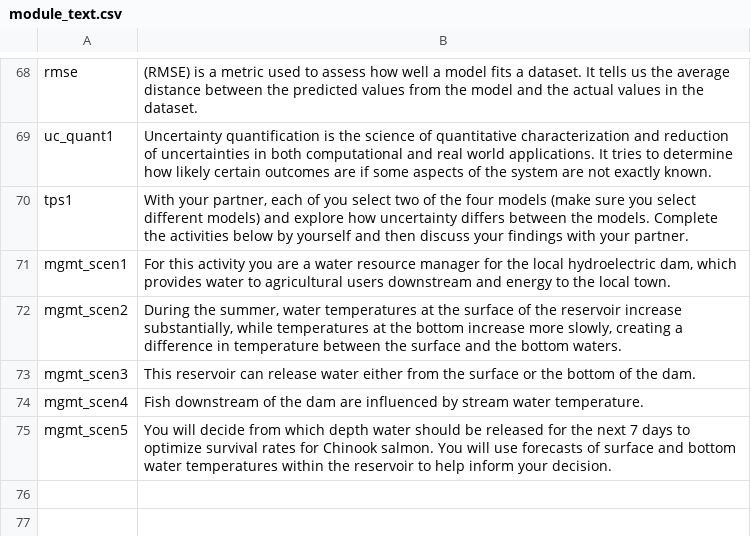
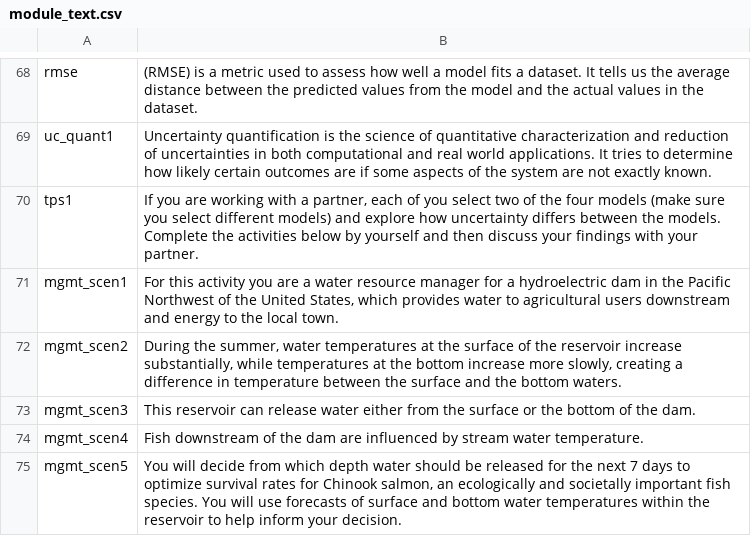
Before and after one commit to MacrosystemsEDDIE/module6, a CSV file: app/data/module_text.csv, drawn as a sheet; only a part is shown, gaps mark what is left out.

```diff
--- a/app/data/module_text.csv
+++ b/app/data/module_text.csv
@@ -69,4 +69,4 @@ rmse,(RMSE) is a metric used to assess how well a model fits a dataset. It tells
 uc_quant1,Uncertainty quantification is the science of quantitative characterization and reduction of uncertainties in both computational and real world applications. It tries to determine how likely certain outcomes are if some aspects of the system are not exactly known.
-tps1,"With your partner, each of you select two  of the four models (make sure you select different models) and explore how uncertainty differs between the models. Complete the activities below by yourself and then discuss your findings with your partner."
-mgmt_scen1,"For this activity you are a water resource manager for the local hydroelectric dam, which provides water to agricultural users downstream and energy to the local town."
+tps1,"If you are working with a partner, each of you select two  of the four models (make sure you select different models) and explore how uncertainty differs between the models. Complete the activities below by yourself and then discuss your findings with your partner."
+mgmt_scen1,"For this activity you are a water resource manager for a hydroelectric dam in the Pacific Northwest of the United States, which provides water to agricultural users downstream and energy to the local town."
 mgmt_scen2,"During the summer, water temperatures at the surface of the reservoir increase substantially, while temperatures at the bottom increase more slowly, creating a difference in temperature between the surface and the bottom waters."
@@ -74,2 +74,2 @@ mgmt_scen3,This reservoir can release water either from the surface or the botto
 mgmt_scen4,Fish downstream of the dam are influenced by stream water temperature.
-mgmt_scen5,You will decide from which depth water should be released for the next 7 days to optimize survival rates for Chinook salmon. You will use forecasts of surface and bottom water temperatures within the reservoir to help inform your decision.
+mgmt_scen5,"You will decide from which depth water should be released for the next 7 days to optimize survival rates for Chinook salmon, an ecologically and societally important fish species. You will use forecasts of surface and bottom water temperatures within the reservoir to help inform your decision."
```
Also changed, not shown: app/data/student_questions.csv, 13 other files.
